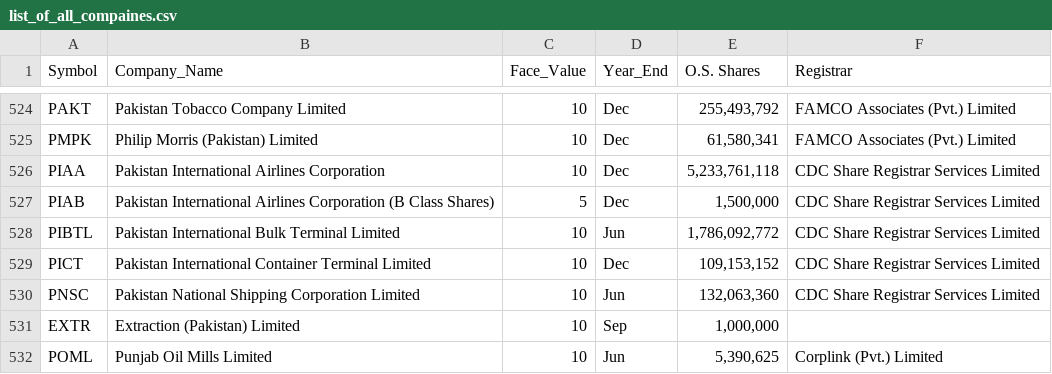
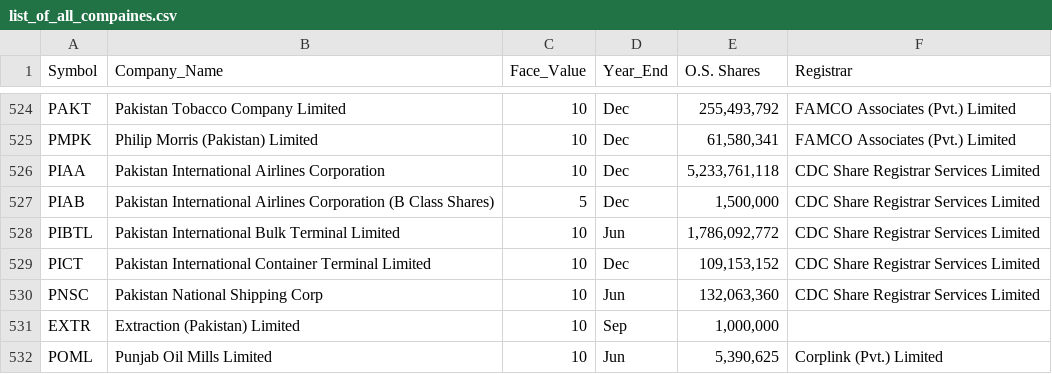
Before and after one commit to Hussainzeeshan/ohyess, a CSV file: list_of_all_compaines.csv, drawn as a sheet; only a part is shown, gaps mark what is left out.

Commit message:
Update list_of_all_compaines.csv

```diff
--- a/list_of_all_compaines.csv
+++ b/list_of_all_compaines.csv
@@ -529,3 +529,3 @@ PIBTL,Pakistan International Bulk Terminal Limited,10,Jun,"1,786,092,772",CDC Sh
 PICT,Pakistan International Container Terminal Limited,10,Dec,"109,153,152",CDC Share Registrar Services Limited
-PNSC,Pakistan National Shipping Corporation Limited,10,Jun,"132,063,360",CDC Share Registrar Services Limited
+PNSC,Pakistan National Shipping Corp,10,Jun,"132,063,360",CDC Share Registrar Services Limited
 EXTR,Extraction (Pakistan) Limited,10,Sep,"1,000,000",
```
